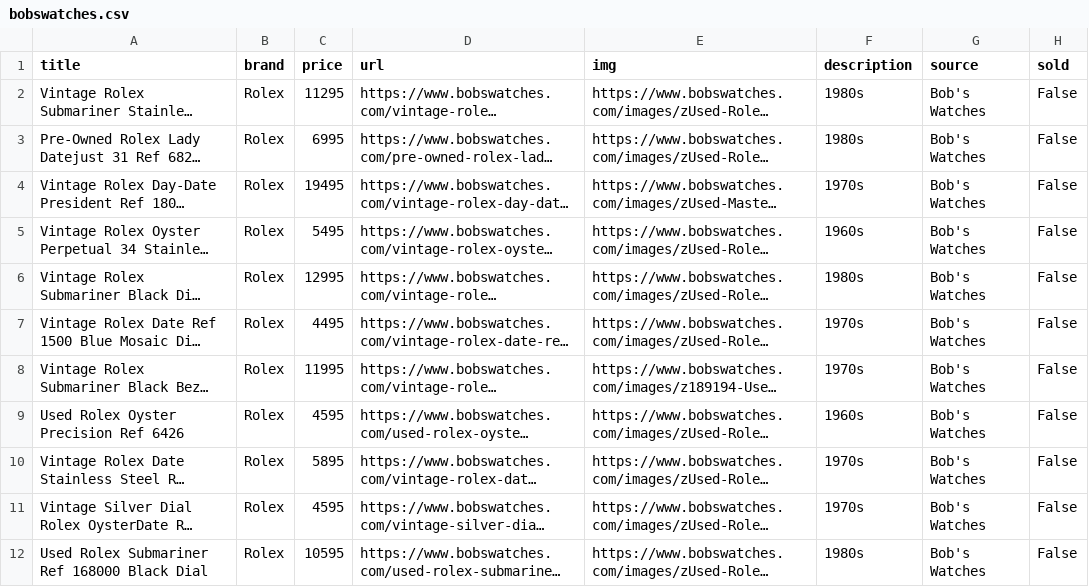
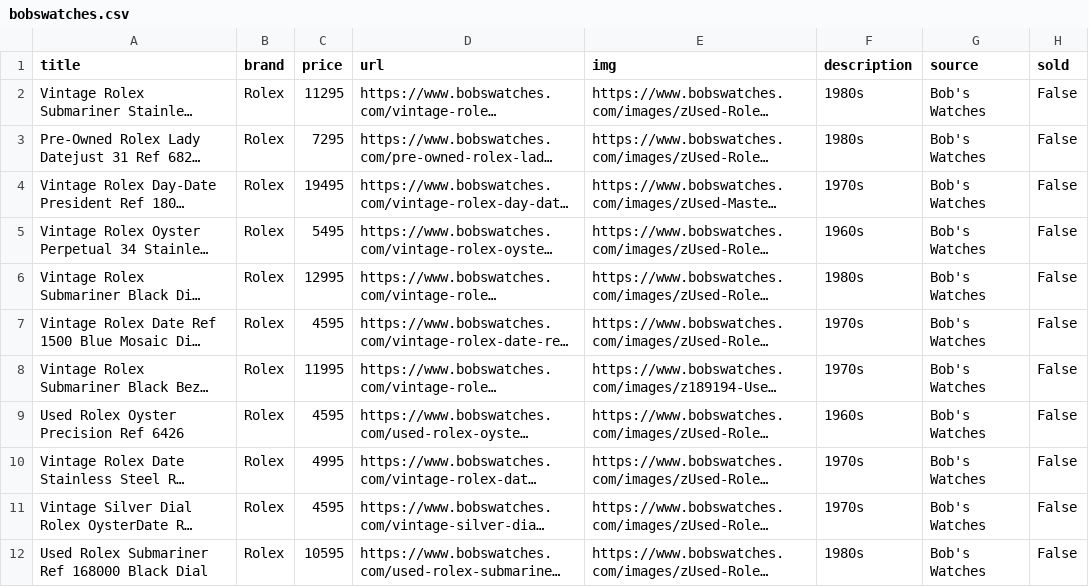
Before and after one commit to markatmutter-cloud/Dial, a CSV file: data/bobswatches.csv, drawn as a sheet; only a part is shown; long unchanged cells end in …; the diff names each change by its address in the sheet, - before the commit and + after, or states it on an @@ line.

```diff
--- a/data/bobswatches.csv
+++ b/data/bobswatches.csv
-C3 (price): 6995
+C3 (price): 7295
-C7 (price): 4495
+C7 (price): 4595
-C10 (price): 5895
+C10 (price): 4995
```
Also changed, not shown: data/craftandtailored.csv, data/hairspring.csv, 14 other files.
